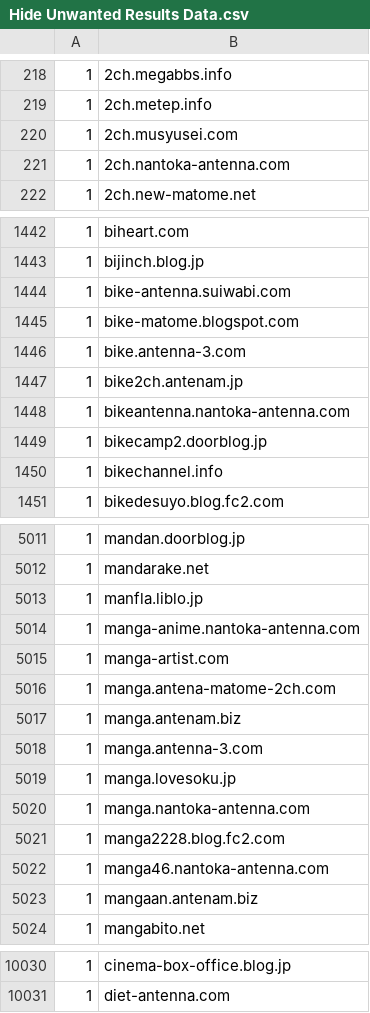
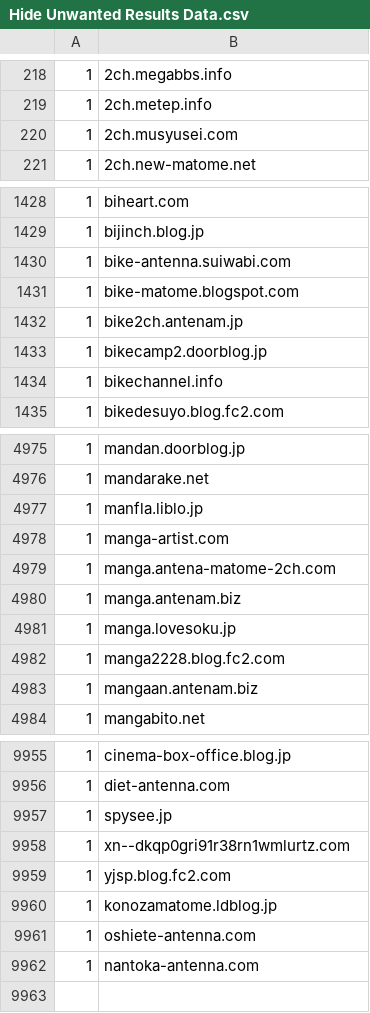
Before and after one commit to umucub/blocklist, a CSV file: Hide Unwanted Results Data.csv, drawn as a sheet; only a part is shown, gaps mark what is left out; removed rows and columns are numbered as before the commit, all else as after; the diff covers the shown part only; the diff names each change by its address in the sheet, - before the commit and + after, or states it on an @@ line.

Commit message:
5 サイト追加 nantoka-antenna.com, antenna-3.com のサブドメインを削除

```diff
--- a/Hide Unwanted Results Data.csv
+++ b/Hide Unwanted Results Data.csv
-row 221: 1 | 2ch.nantoka-antenna.com
-row 1446: 1 | bike.antenna-3.com
-row 1448: 1 | bikeantenna.nantoka-antenna.com
-row 5014: 1 | manga-anime.nantoka-antenna.com
-row 5018: 1 | manga.antenna-3.com
-row 5020: 1 | manga.nantoka-antenna.com
-row 5022: 1 | manga46.nantoka-antenna.com
+row 9957: 1 | spysee.jp
+row 9958: 1 | xn--dkqp0gri91r38rn1wmlurtz.com
+row 9959: 1 | yjsp.blog.fc2.com
+row 9960: 1 | konozamatome.ldblog.jp
+row 9961: 1 | oshiete-antenna.com
@@ row 6125 moved to row 9962: 1 @@
```
Also changed, not shown: 67 removed rows elsewhere in this file.
